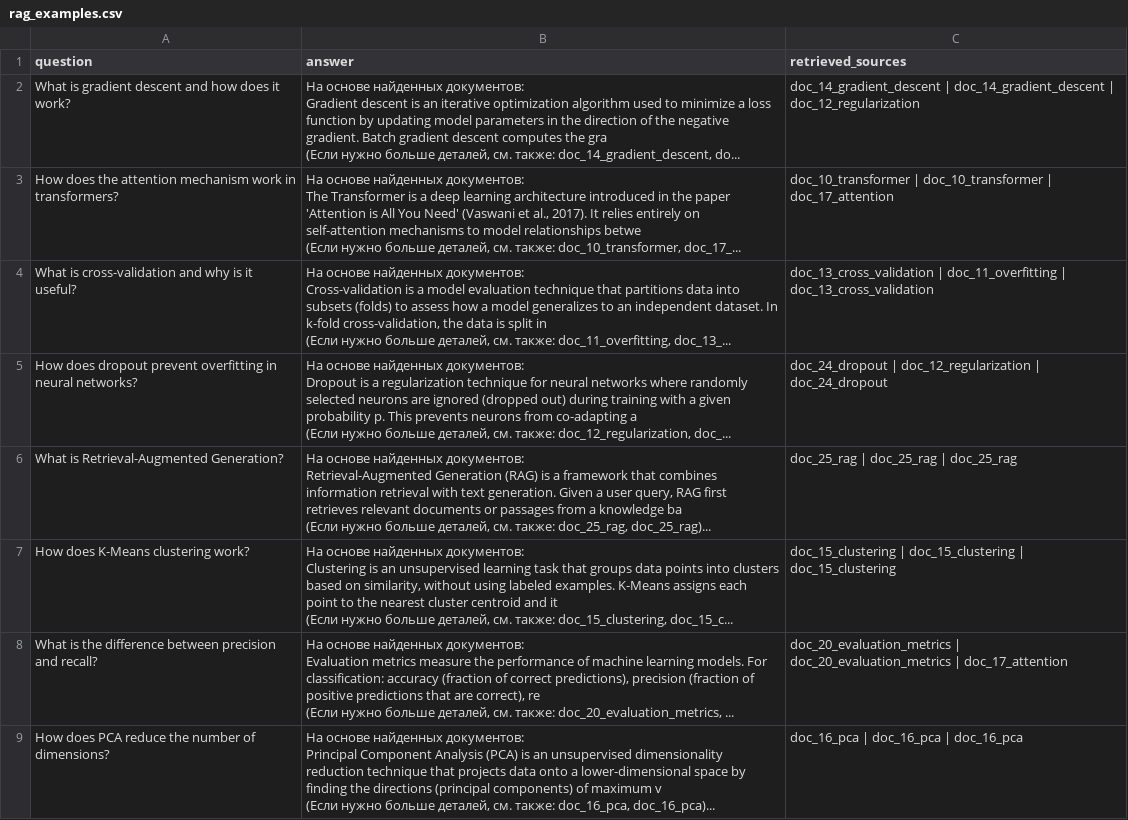
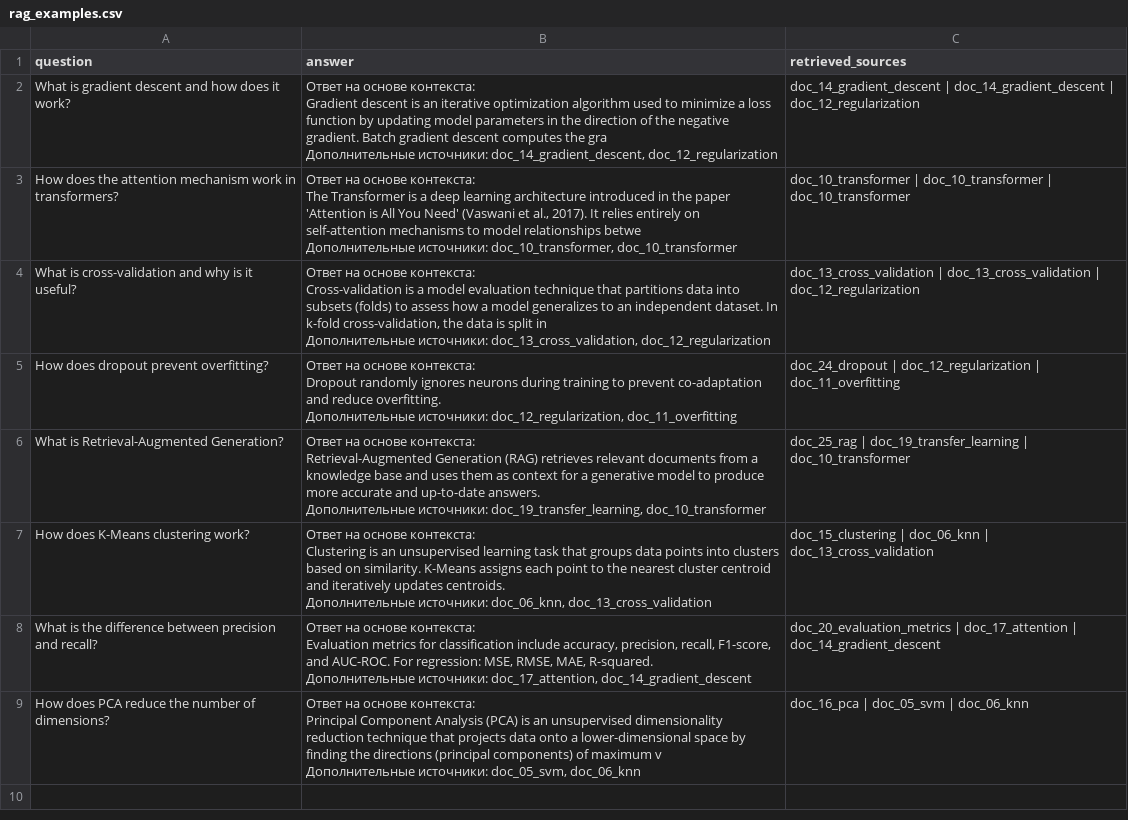
Before and after one commit to reggie-glitch/ai-course2-regina-2025, a CSV file: homeworks/HW14/artifacts/rag_examples.csv, drawn as a sheet; removed rows and columns are numbered as before the commit, all else as after; ↵ is a line break in a cell; the diff names each change by its address in the sheet, - before the commit and + after, or states it on an @@ line.

```diff
--- a/homeworks/HW14/artifacts/rag_examples.csv
+++ b/homeworks/HW14/artifacts/rag_examples.csv
-B2 (answer): На основе найденных документов: ↵ Gradient descent is an iterative optimization algorithm used to minimize a loss function by updating model parameters in the direction of the negative gradient. Batch gradient descent computes the gra ↵ (Если нужно больше деталей, см. также: doc_14_gradient_descent, do...
+B2 (answer): Ответ на основе контекста: ↵ Gradient descent is an iterative optimization algorithm used to minimize a loss function by updating model parameters in the direction of the negative gradient. Batch gradient descent computes the gra ↵ Дополнительные источники: doc_14_gradient_descent, doc_12_regularization
-B3 (answer): На основе найденных документов: ↵ The Transformer is a deep learning architecture introduced in the paper 'Attention is All You Need' (Vaswani et al., 2017). It relies entirely on self-attention mechanisms to model relationships betwe ↵ (Если нужно больше деталей, см. также: doc_10_transformer, doc_17_...
+B3 (answer): Ответ на основе контекста: ↵ The Transformer is a deep learning architecture introduced in the paper 'Attention is All You Need' (Vaswani et al., 2017). It relies entirely on self-attention mechanisms to model relationships betwe ↵ Дополнительные источники: doc_10_transformer, doc_10_transformer
-C3 (retrieved_sources): …doc_10_transformer | doc_17_attention
+C3 (retrieved_sources): …doc_10_transformer | doc_10_transformer
-B4 (answer): На основе найденных документов: ↵ Cross-validation is a model evaluation technique that partitions data into subsets (folds) to assess how a model generalizes to an independent dataset. In k-fold cross-validation, the data is split in ↵ (Если нужно больше деталей, см. также: doc_11_overfitting, doc_13_...
+B4 (answer): Ответ на основе контекста: ↵ Cross-validation is a model evaluation technique that partitions data into subsets (folds) to assess how a model generalizes to an independent dataset. In k-fold cross-validation, the data is split in ↵ Дополнительные источники: doc_13_cross_validation, doc_12_regularization
-C4 (retrieved_sources): doc_13_cross_validation | doc_11_overfitting | doc_13_cross_validation
+C4 (retrieved_sources): doc_13_cross_validation | doc_13_cross_validation | doc_12_regularization
-row 5: How does dropout prevent overfitting in neural networks? | На основе найденных документов: ↵ Dropout is a regularization technique for neural networks where randomly selected neurons are ignored (dropped out) during training with a given probability p. This prevents neurons from co-adapting a ↵ (Если нужно больше деталей, см. также: doc_12_regularization, doc_... | doc_24_dropout | doc_12_regularization | doc_24_dropout
+row 5: How does dropout prevent overfitting? | Ответ на основе контекста: ↵ Dropout randomly ignores neurons during training to prevent co-adaptation and reduce overfitting. ↵ Дополнительные источники: doc_12_regularization, doc_11_overfitting | doc_24_dropout | doc_12_regularization | doc_11_overfitting
-B6 (answer): На основе найденных документов: ↵ Retrieval-Augmented Generation (RAG) is a framework that combines information retrieval with text generation. Given a user query, RAG first retrieves relevant documents or passages from a knowledge ba ↵ (Если нужно больше деталей, см. также: doc_25_rag, doc_25_rag)...
+B6 (answer): Ответ на основе контекста: ↵ Retrieval-Augmented Generation (RAG) retrieves relevant documents from a knowledge base and uses them as context for a generative model to produce more accurate and up-to-date answers. ↵ Дополнительные источники: doc_19_transfer_learning, doc_10_transformer
-C6 (retrieved_sources): doc_25_rag | doc_25_rag | doc_25_rag
+C6 (retrieved_sources): doc_25_rag | doc_19_transfer_learning | doc_10_transformer
-B7 (answer): На основе найденных документов: ↵ Clustering is an unsupervised learning task that groups data points into clusters based on similarity, without using labeled examples. K-Means assigns each point to the nearest cluster centroid and it ↵ (Если нужно больше деталей, см. также: doc_15_clustering, doc_15_c...
+B7 (answer): Ответ на основе контекста: ↵ Clustering is an unsupervised learning task that groups data points into clusters based on similarity. K-Means assigns each point to the nearest cluster centroid and iteratively updates centroids. ↵ Дополнительные источники: doc_06_knn, doc_13_cross_validation
-C7 (retrieved_sources): doc_15_clustering | doc_15_clustering | doc_15_clustering
+C7 (retrieved_sources): doc_15_clustering | doc_06_knn | doc_13_cross_validation
-B8 (answer): На основе найденных документов: ↵ Evaluation metrics measure the performance of machine learning models. For classification: accuracy (fraction of correct predictions), precision (fraction of positive predictions that are correct), re ↵ (Если нужно больше деталей, см. также: doc_20_evaluation_metrics, ...
+B8 (answer): Ответ на основе контекста: ↵ Evaluation metrics for classification include accuracy, precision, recall, F1-score, and AUC-ROC. For regression: MSE, RMSE, MAE, R-squared. ↵ Дополнительные источники: doc_17_attention, doc_14_gradient_descent
-C8 (retrieved_sources): doc_20_evaluation_metrics | doc_20_evaluation_metrics | doc_17_attention
+C8 (retrieved_sources): doc_20_evaluation_metrics | doc_17_attention | doc_14_gradient_descent
-B9 (answer): На основе найденных документов: ↵ Principal Component Analysis (PCA) is an unsupervised dimensionality reduction technique that projects data onto a lower-dimensional space by finding the directions (principal components) of maximum v ↵ (Если нужно больше деталей, см. также: doc_16_pca, doc_16_pca)...
+B9 (answer): Ответ на основе контекста: ↵ Principal Component Analysis (PCA) is an unsupervised dimensionality reduction technique that projects data onto a lower-dimensional space by finding the directions (principal components) of maximum v ↵ Дополнительные источники: doc_05_svm, doc_06_knn
-C9 (retrieved_sources): doc_16_pca | doc_16_pca | doc_16_pca
+C9 (retrieved_sources): doc_16_pca | doc_05_svm | doc_06_knn
```
Also changed, not shown: homeworks/HW14/artifacts/retrieval_before_after_update.csv, homeworks/HW14/artifacts/retrieval_eval.csv, 2 other files.
